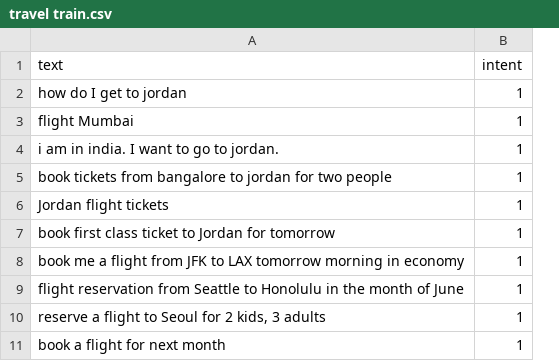
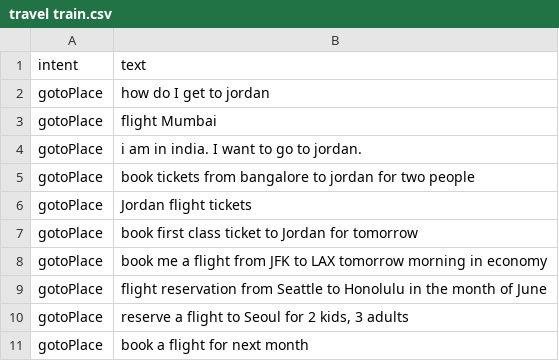
Before and after one commit to raunak-agarwal/playground, a CSV file: travel train.csv, drawn as a sheet; only a part is shown; removed rows and columns are numbered as before the commit, all else as after; the diff names each change by its address in the sheet, - before the commit and + after, or states it on an @@ line.

Commit message:
Update travel train.csv

```diff
--- a/travel train.csv
+++ b/travel train.csv
+column A (intent), rows 2-11: all gotoPlace
-column B (intent), rows 2-11: all 1
```
